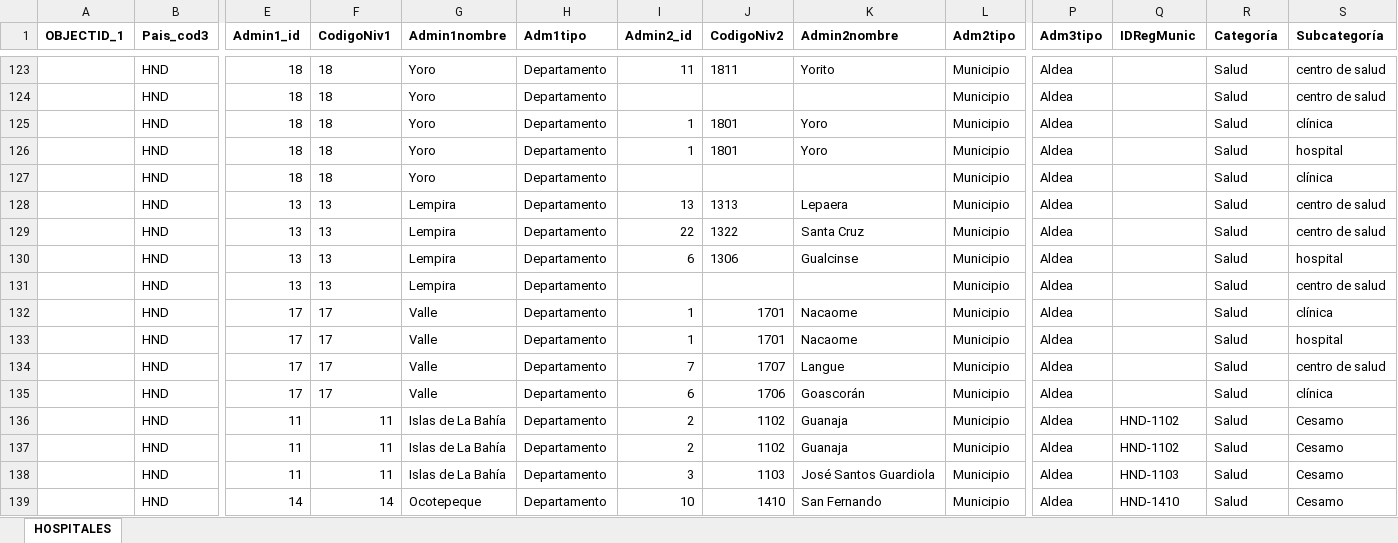
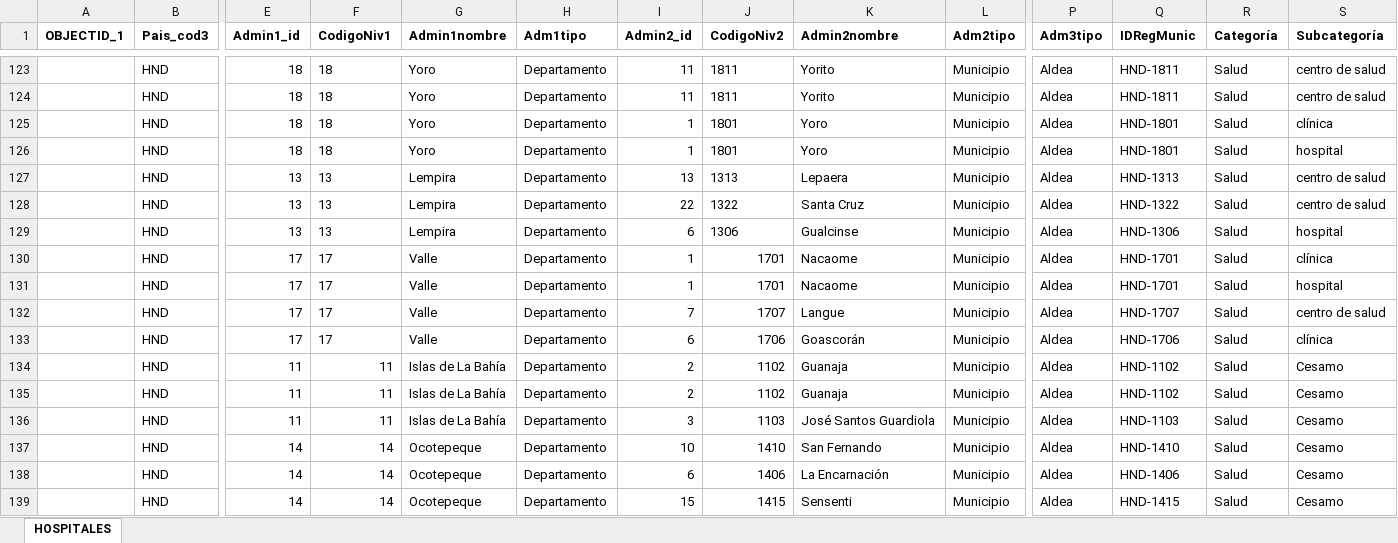
Before and after one commit to Sud-Austral/Datos, an Excel workbook: datacovidhn/SALUD_HN.xlsx, sheet HOSPITALES, drawn as a sheet; only a part is shown, gaps mark what is left out; the shorter side is filled out with more unchanged rows; values as stored, in another font and other column widths than the file's, no borders; table styles not drawn; removed rows and columns are numbered as before the commit, all else as after; rows hold the shown columns only; the diff covers the shown part only; the diff names each change by its address in the sheet, - before the commit and + after, or states it on an @@ line.

```diff
--- a/datacovidhn/SALUD_HN.xlsx (sheet HOSPITALES)
+++ b/datacovidhn/SALUD_HN.xlsx (sheet HOSPITALES)
-Q123:Q124 (IDRegMunic): (empty)
+Q123:Q124 (IDRegMunic): HND-1811
-I124 (Admin2_id): (empty)
+I124 (Admin2_id): 11
-J124 (CodigoNiv2): (empty)
+J124 (CodigoNiv2): 1811
-K124 (Admin2nombre): (empty)
+K124 (Admin2nombre): Yorito
-Q125:Q126 (IDRegMunic): (empty)
+Q125:Q126 (IDRegMunic): HND-1801
-row 127:  | HND | 18 | 18 | Yoro | Departamento |  |  |  | Municipio | Aldea |  | Salud | clínica
-Q127 (IDRegMunic): (empty)
+Q127 (IDRegMunic): HND-1313
-Q128 (IDRegMunic): (empty)
+Q128 (IDRegMunic): HND-1322
-Q129 (IDRegMunic): (empty)
+Q129 (IDRegMunic): HND-1306
-row 131:  | HND | 13 | 13 | Lempira | Departamento |  |  |  | Municipio | Aldea |  | Salud | centro de salud
-Q130:Q131 (IDRegMunic): (empty)
+Q130:Q131 (IDRegMunic): HND-1701
-Q132 (IDRegMunic): (empty)
+Q132 (IDRegMunic): HND-1707
-Q133 (IDRegMunic): (empty)
+Q133 (IDRegMunic): HND-1706
```
Also changed, not shown: 15 added rows, 6 removed rows and 37 edited cells elsewhere in this sheet, datacovidhn/Tabla_INSTALACIONES_Honduras_v1.xlsx, 19 other files.
